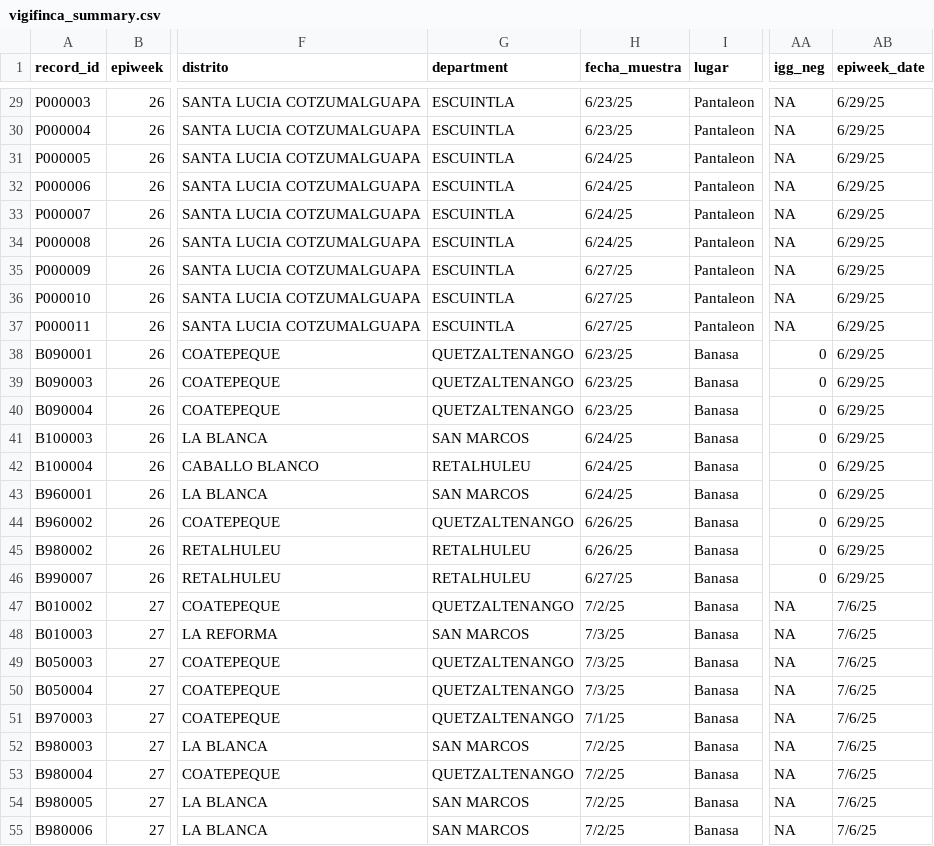
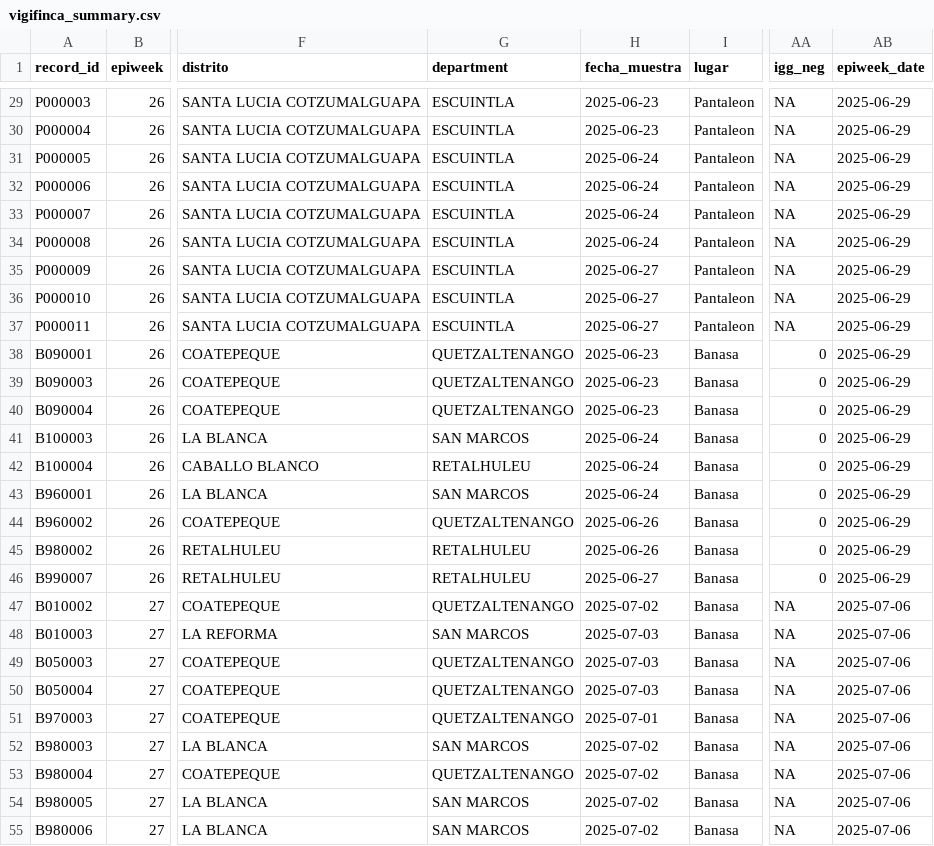
Before and after one commit to funsaludinvestigacion/enfermedades_infecciosas, a CSV file: docs/vigifinca_summary.csv, drawn as a sheet; only a part is shown, gaps mark what is left out; the diff covers the shown part only; the diff names each change by its address in the sheet, - before the commit and + after, or states it on an @@ line.

```diff
--- a/docs/vigifinca_summary.csv
+++ b/docs/vigifinca_summary.csv
-H29:H30 (fecha_muestra): 6/23/25
+H29:H30 (fecha_muestra): 2025-06-23
-AB29:AB46 (epiweek_date): 6/29/25
+AB29:AB46 (epiweek_date): 2025-06-29
-H31:H34 (fecha_muestra): 6/24/25
+H31:H34 (fecha_muestra): 2025-06-24
-H35:H37 (fecha_muestra): 6/27/25
+H35:H37 (fecha_muestra): 2025-06-27
-H38:H40 (fecha_muestra): 6/23/25
+H38:H40 (fecha_muestra): 2025-06-23
-H41:H43 (fecha_muestra): 6/24/25
+H41:H43 (fecha_muestra): 2025-06-24
-H44:H45 (fecha_muestra): 6/26/25
+H44:H45 (fecha_muestra): 2025-06-26
-H46 (fecha_muestra): 6/27/25
+H46 (fecha_muestra): 2025-06-27
-H47 (fecha_muestra): 7/2/25
+H47 (fecha_muestra): 2025-07-02
-AB47:AB55 (epiweek_date): 7/6/25
+AB47:AB55 (epiweek_date): 2025-07-06
-H48:H50 (fecha_muestra): 7/3/25
+H48:H50 (fecha_muestra): 2025-07-03
-H51 (fecha_muestra): 7/1/25
+H51 (fecha_muestra): 2025-07-01
-H52:H55 (fecha_muestra): 7/2/25
+H52:H55 (fecha_muestra): 2025-07-02
```
Also changed, not shown: 102 edited cells elsewhere in this file.
